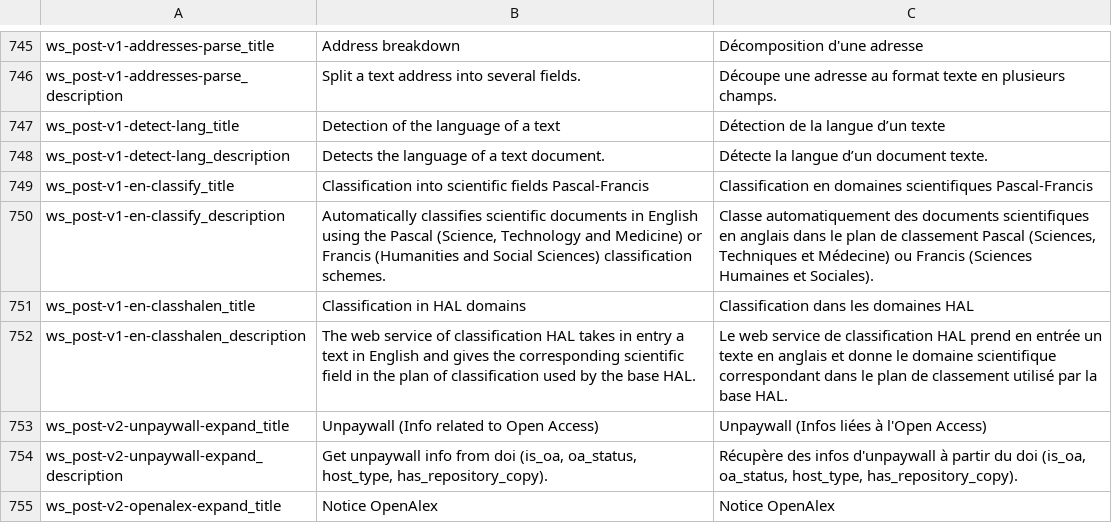
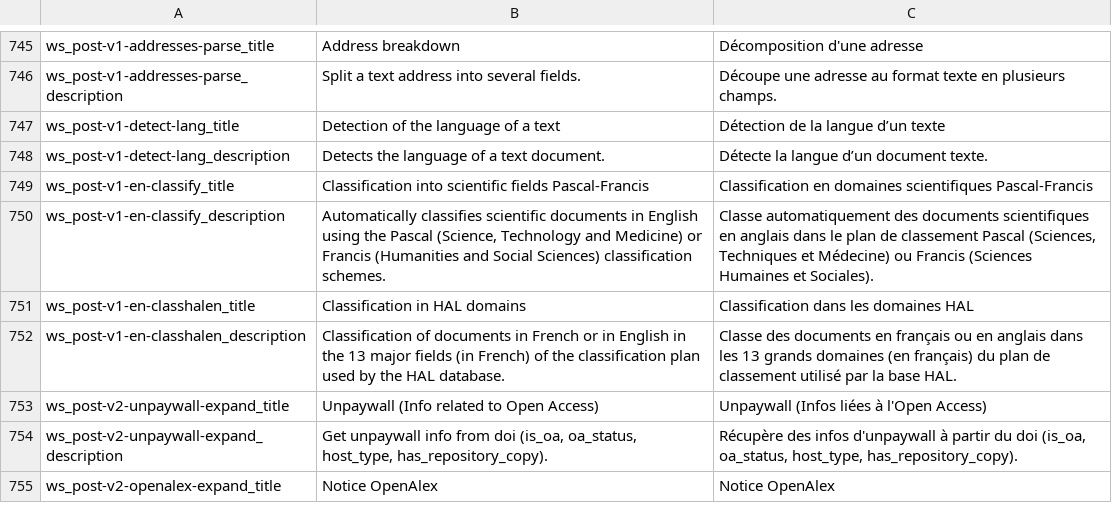
Before and after one commit to Inist-CNRS/lodex, a TSV file: src/app/custom/translations.tsv, drawn as a sheet; only a part is shown, gaps mark what is left out.

```diff
--- a/src/app/custom/translations.tsv
+++ b/src/app/custom/translations.tsv
@@ -751,3 +751,3 @@
 "ws_post-v1-en-classhalen_title"	"Classification in HAL domains"	"Classification dans les domaines HAL"
-"ws_post-v1-en-classhalen_description"	"The web service of classification HAL takes in entry a text in English and gives the corresponding scientific field in the plan of classification used by the base HAL."	"Le web service de classification HAL prend en entrée un texte en anglais et donne le domaine scientifique correspondant dans le plan de classement utilisé par la base HAL."
+"ws_post-v1-en-classhalen_description"	"Classification of documents in French or in English in the 13 major fields (in French) of the classification plan used by the HAL database."	"Classe des documents en français ou en anglais dans les  13 grands domaines (en français) du plan de classement utilisé par la base HAL."
 "ws_post-v2-unpaywall-expand_title"	"Unpaywall (Info related to Open Access)"	"Unpaywall (Infos liées à l'Open Access)"
```
Also changed, not shown: 1 other file.
